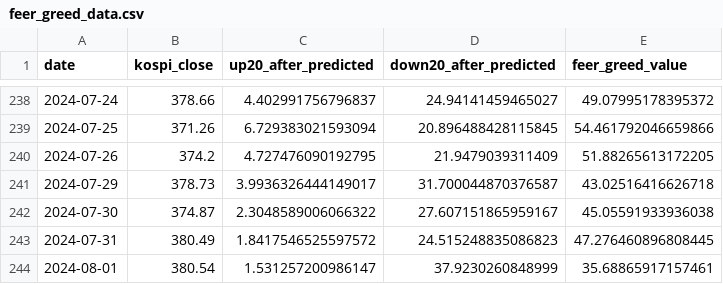
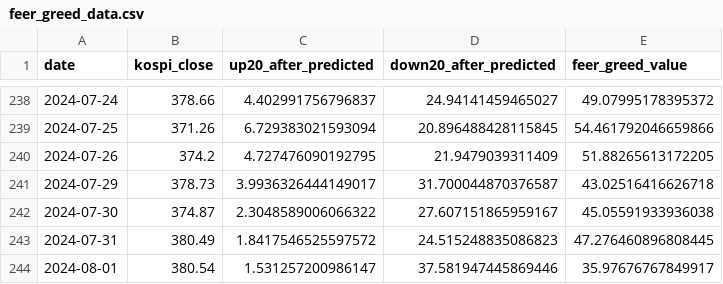
Before and after one commit to bfdai/bfdai_csv, a CSV file: feer_greed_data.csv, drawn as a sheet; only a part is shown, gaps mark what is left out.

Commit message:
Upload CSV file

```diff
--- a/feer_greed_data.csv
+++ b/feer_greed_data.csv
@@ -243,2 +243,2 @@ date,kospi_close,up20_after_predicted,down20_after_predicted,feer_greed_value
 2024-07-31,380.49,1.8417546525597572,24.515248835086823,47.276460896808445
-2024-08-01,380.54,1.531257200986147,37.9230260848999,35.68865917157461
+2024-08-01,380.54,1.531257200986147,37.581947445869446,35.97676767849917
```
